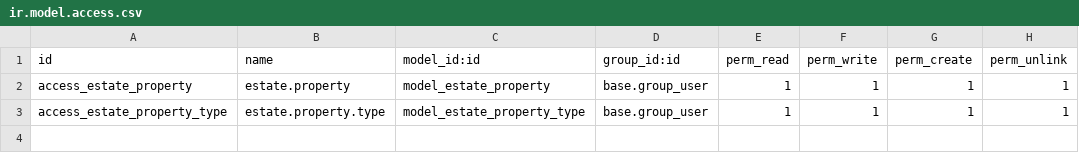
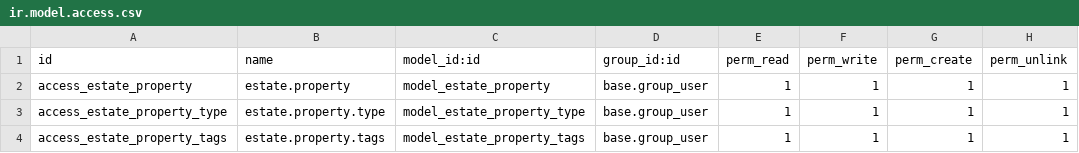
Before and after one commit to mcmikashi/odoo-estate, a CSV file: addons/estate/security/ir.model.access.csv, drawn as a sheet; the diff names each change by its address in the sheet, - before the commit and + after, or states it on an @@ line.

Commit message:
Add estate property tags model and views

```diff
--- a/addons/estate/security/ir.model.access.csv
+++ b/addons/estate/security/ir.model.access.csv
+row 4: access_estate_property_tags | estate.property.tags | model_estate_property_tags | base.group_user | 1 | 1 | 1 | 1
```
Also changed, not shown: 7 other files.
